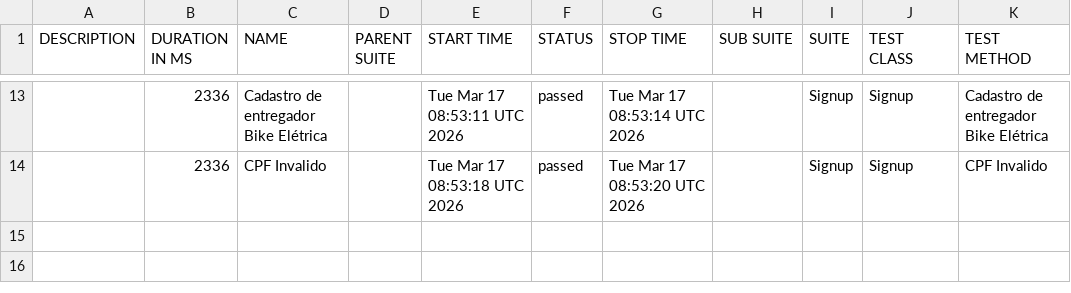
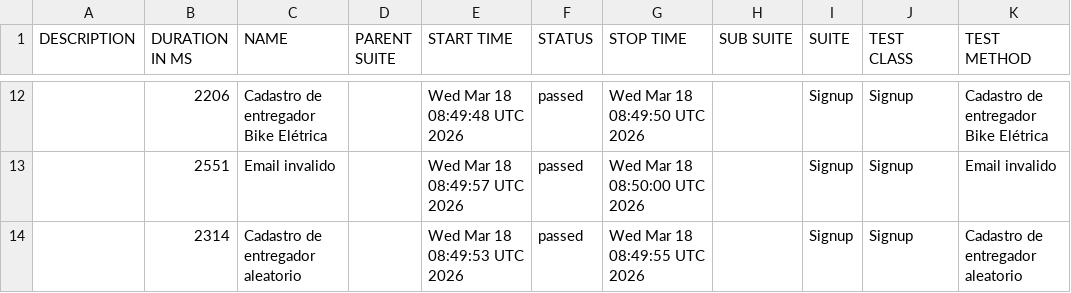
Before and after one commit to diegobbarbosa09/buger-eats-cypress, a CSV file: data/suites.csv, drawn as a sheet; only a part is shown, gaps mark what is left out; the diff covers the shown part only.

```diff
--- a/data/suites.csv
+++ b/data/suites.csv
@@ -13,2 +12,3 @@
-"","2336","Cadastro de entregador Bike Elétrica","","Tue Mar 17 08:53:11 UTC 2026","passed","Tue Mar 17 08:53:14 UTC 2026","","Signup","Signup","Cadastro de entregador Bike Elétrica"
-"","2336","CPF Invalido","","Tue Mar 17 08:53:18 UTC 2026","passed","Tue Mar 17 08:53:20 UTC 2026","","Signup","Signup","CPF Invalido"
+"","2206","Cadastro de entregador Bike Elétrica","","Wed Mar 18 08:49:48 UTC 2026","passed","Wed Mar 18 08:49:50 UTC 2026","","Signup","Signup","Cadastro de entregador Bike Elétrica"
+"","2551","Email invalido","","Wed Mar 18 08:49:57 UTC 2026","passed","Wed Mar 18 08:50:00 UTC 2026","","Signup","Signup","Email invalido"
+"","2314","Cadastro de entregador aleatorio","","Wed Mar 18 08:49:53 UTC 2026","passed","Wed Mar 18 08:49:55 UTC 2026","","Signup","Signup","Cadastro de entregador aleatorio"
```
Also changed, not shown: 3 added rows, 4 removed rows and 25 edited cells elsewhere in this file, 40 other files.
